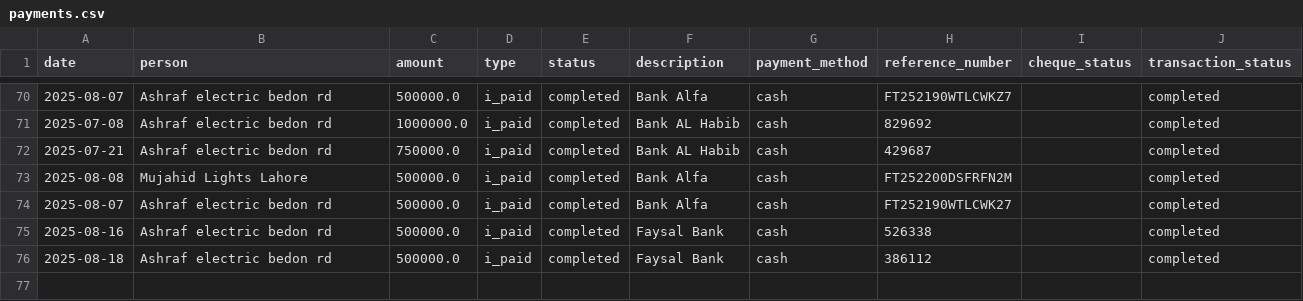
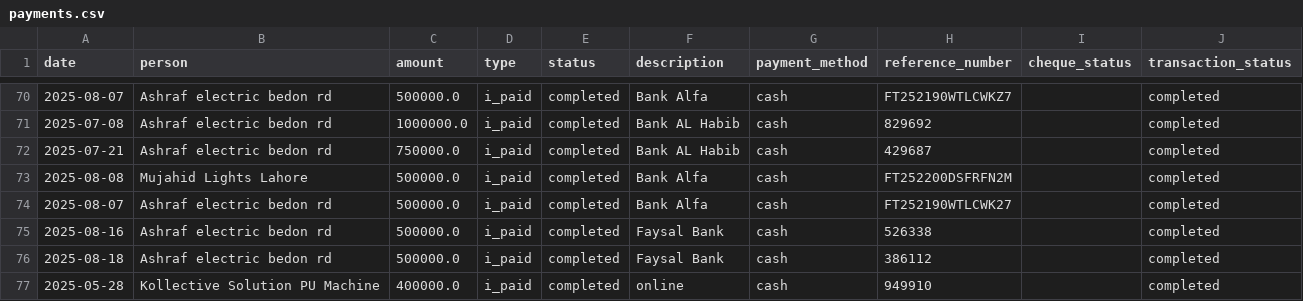
Before and after one commit to WorkProfile-web/payments-summary, a CSV file: payments.csv, drawn as a sheet; only a part is shown, gaps mark what is left out.

Commit message:
Automated update: payment records

```diff
--- a/payments.csv
+++ b/payments.csv
@@ -76 +76,2 @@ date,person,amount,type,status,description,payment_method,reference_number,chequ
 2025-08-18,Ashraf electric bedon rd,500000.0,i_paid,completed,Faysal Bank,cash,386112,,completed
+2025-05-28,Kollective Solution PU Machine,400000.0,i_paid,completed,online,cash,949910,,completed
```
Also changed, not shown: 1 other file.
